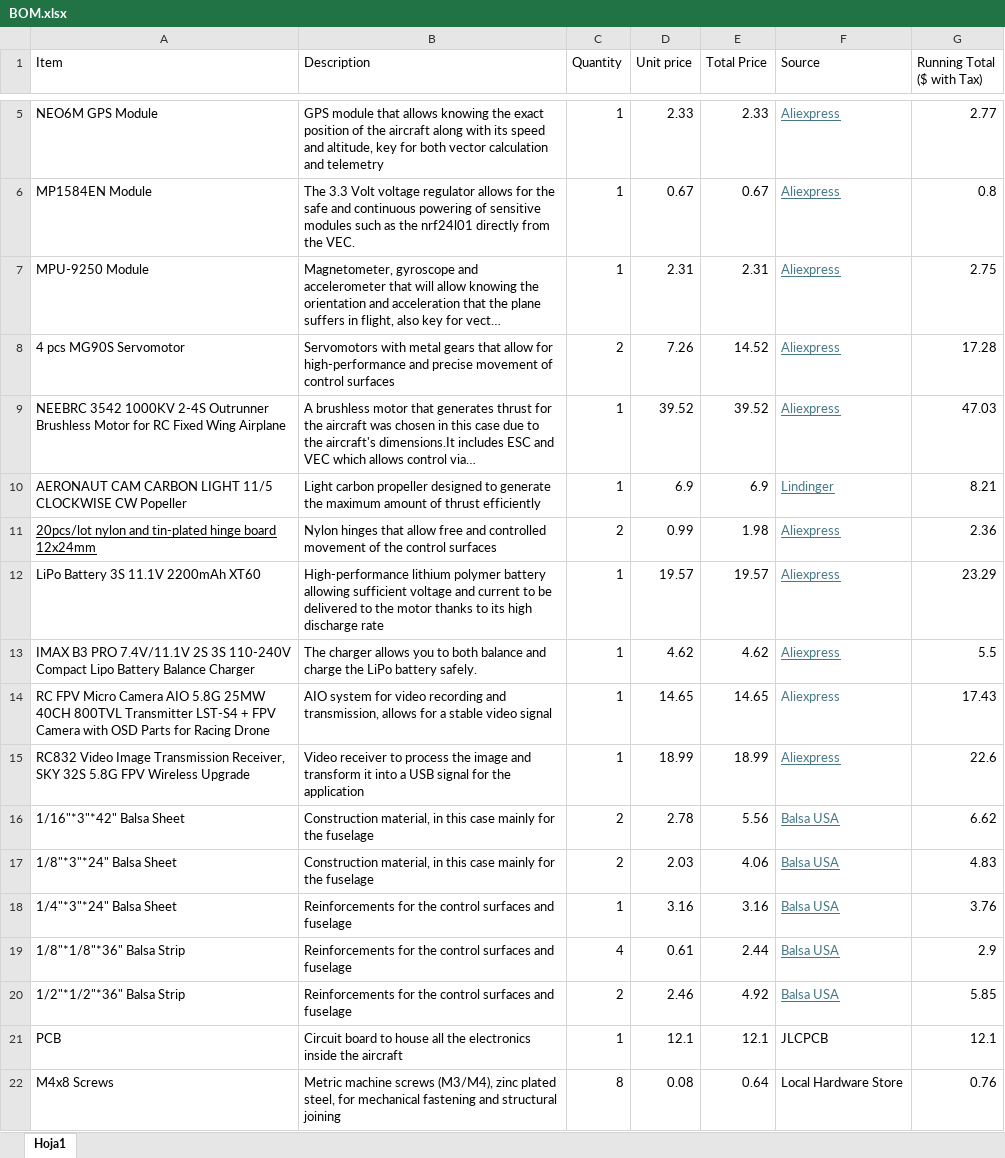
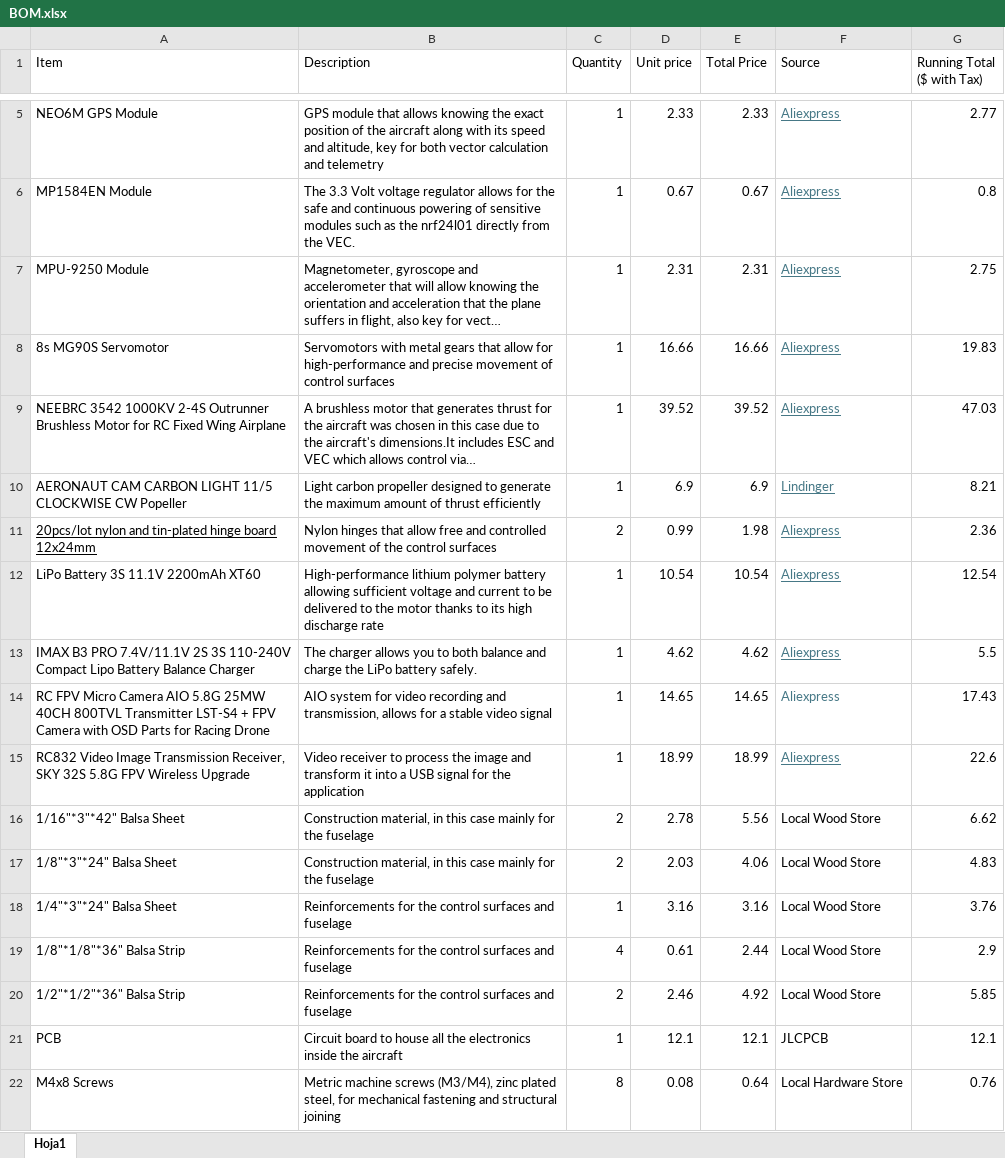
Before and after one commit to Cipher018/XDF-001, an Excel workbook: BOM.xlsx, sheet Hoja1, drawn as a sheet; only a part is shown, gaps mark what is left out; long unchanged cells end in …; values as stored, in another font and other column widths than the file's, no borders; table styles not drawn; removed rows and columns are numbered as before the commit, all else as after; the diff names each change by its address in the sheet, - before the commit and + after, or states it on an @@ line.

```diff
--- a/BOM.xlsx (sheet Hoja1)
+++ b/BOM.xlsx (sheet Hoja1)
-row 8: 4 pcs MG90S Servomotor | Servomotors with metal gears that allow for high-performance and precise movement of control surfaces | 2 | 7.26 | 14.52 | Aliexpress | 17.28
+row 8: 8s MG90S Servomotor | Servomotors with metal gears that allow for high-performance and precise movement of control surfaces | 1 | 16.66 | 16.66 | Aliexpress | 19.83
-D12 (Unit price): 19.57
+D12 (Unit price): 10.54
-E12 (Total Price): 19.57
+E12 (Total Price): 10.54
-G12 (Running Total ($ with Tax)): 23.29
+G12 (Running Total ($ with Tax)): 12.54
-F16:F20 (Source): Balsa USA
+F16:F20 (Source): Local Wood Store
@@ F16:F20 underline: on → off, text colour: #467886 → black @@
```
Also changed, not shown: 22 other files.
